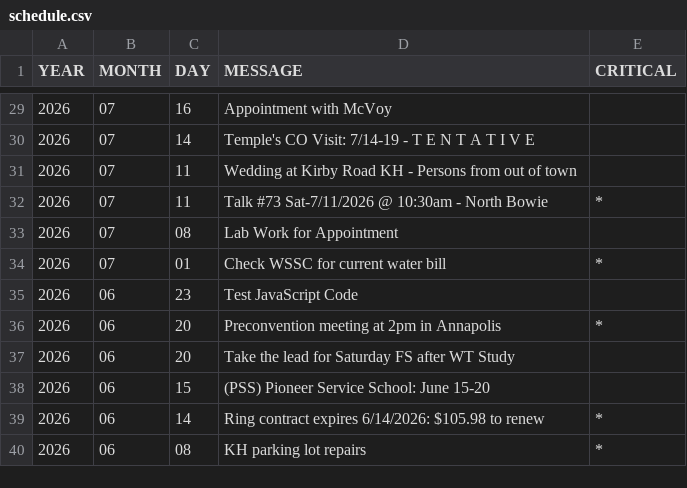
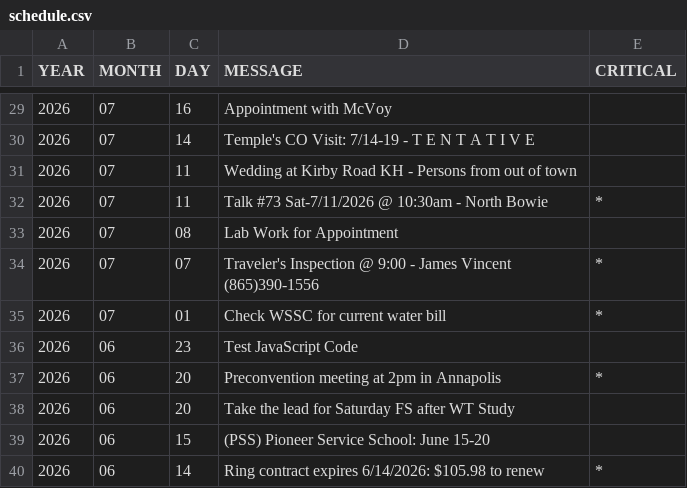
Before and after one commit to KIBrown031/kibrown031.github.io, a CSV file: schedule.csv, drawn as a sheet; only a part is shown, gaps mark what is left out; the shorter side is filled out with more unchanged rows.

```diff
--- a/schedule.csv
+++ b/schedule.csv
@@ -33,2 +33,3 @@ YEAR,MONTH,DAY,MESSAGE,CRITICAL
 2026,07,08,Lab Work for Appointment,
+2026,07,07,Traveler's Inspection @ 9:00 - James Vincent (865)390-1556,*
 2026,07,01,Check WSSC for current water bill,*
```
Also changed, not shown: 1 other file.
